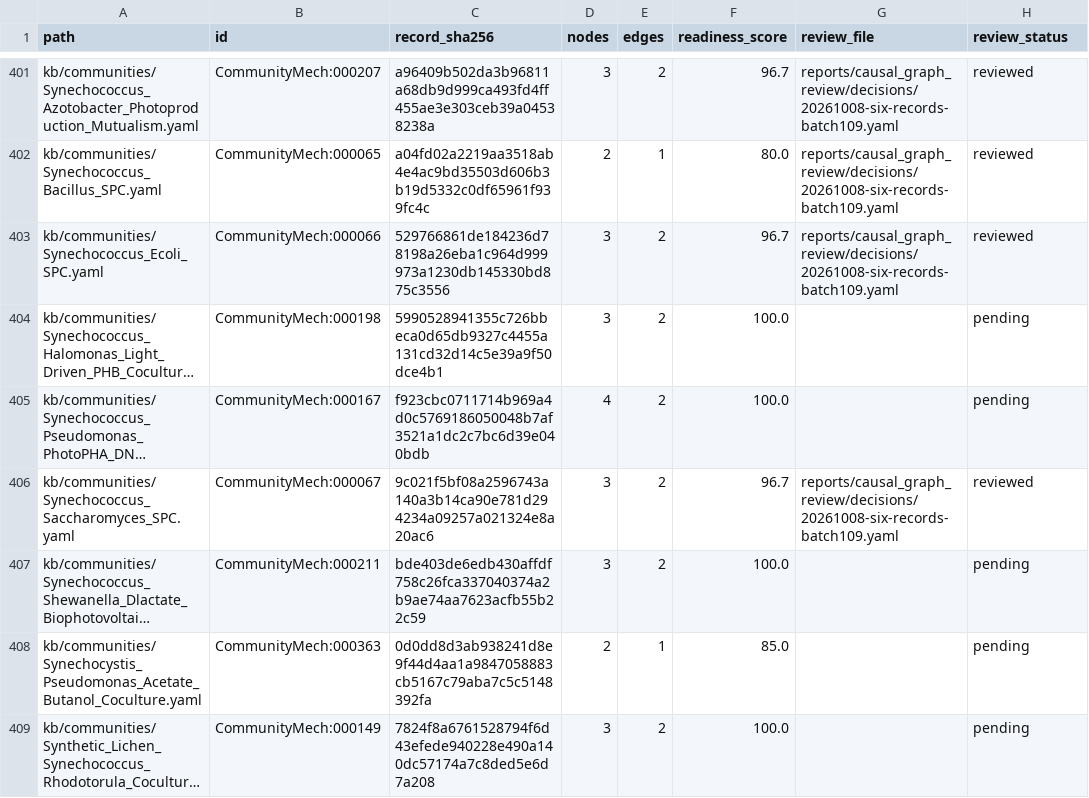
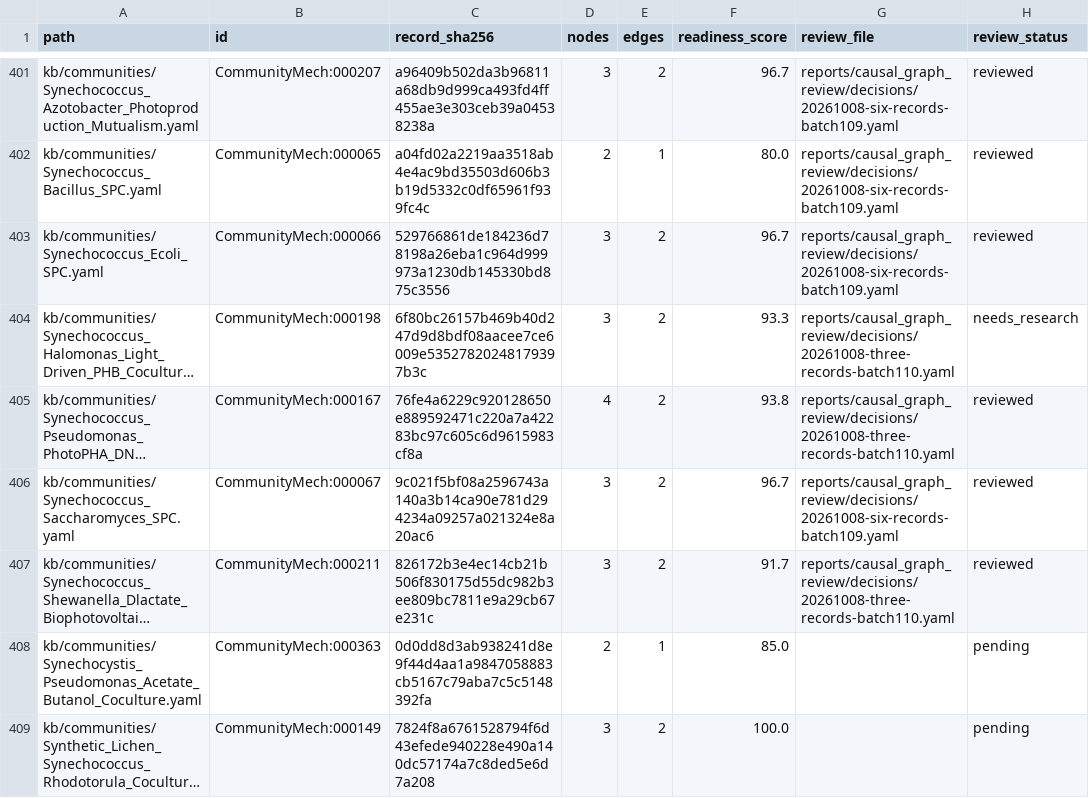
Before and after one commit to CultureBotAI/CommunityMech, a TSV file: reports/causal_graph_review/inventory.tsv, drawn as a sheet; only a part is shown, gaps mark what is left out; long unchanged cells end in …; the diff names each change by its address in the sheet, - before the commit and + after, or states it on an @@ line.

Commit message:
Bound photosynthetic graph products and electron recipients (batch110)

```diff
--- a/reports/causal_graph_review/inventory.tsv
+++ b/reports/causal_graph_review/inventory.tsv
-C404 (record_sha256): 5990528941355c726bbeca0d65db9327c4455a131cd32d14c5e39a9f50dce4b1
+C404 (record_sha256): 6f80bc26157b469b40d247d9d8bdf08aacee7ce6009e53527820248179397b3c
-F404 (readiness_score): 100.0
+F404 (readiness_score): 93.3
-G404:G405 (review_file): (empty)
+G404:G405 (review_file): reports/causal_graph_review/decisions/20261008-three-records-batch110.yaml
-H404 (review_status): pending
+H404 (review_status): needs_research
-C405 (record_sha256): f923cbc0711714b969a4d0c5769186050048b7af3521a1dc2c7bc6d39e040bdb
+C405 (record_sha256): 76fe4a6229c920128650e889592471c220a7a42283bc97c605c6d9615983cf8a
-F405 (readiness_score): 100.0
+F405 (readiness_score): 93.8
-H405 (review_status): pending
+H405 (review_status): reviewed
-C407 (record_sha256): bde403de6edb430affdf758c26fca337040374a2b9ae74aa7623acfb55b22c59
+C407 (record_sha256): 826172b3e4ec14cb21b506f830175d55dc982b3ee809bc7811e9a29cb67e231c
-F407 (readiness_score): 100.0
+F407 (readiness_score): 91.7
-G407 (review_file): (empty)
+G407 (review_file): reports/causal_graph_review/decisions/20261008-three-records-batch110.yaml
-H407 (review_status): pending
+H407 (review_status): reviewed
```
Also changed, not shown: 20 other files.
